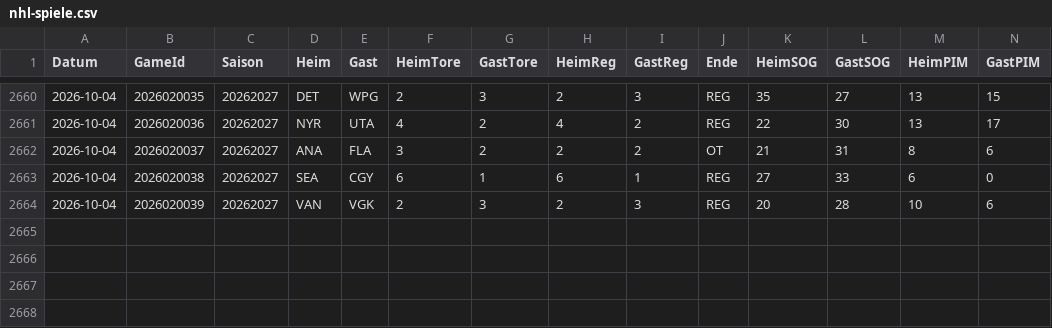
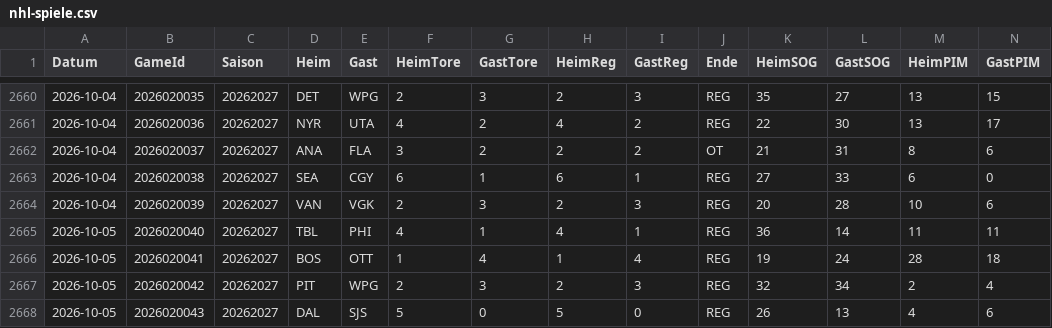
Before and after one commit to gobitodic0007-hash/Wettmodell, a CSV file: daten/nhl-spiele.csv, drawn as a sheet; only a part is shown, gaps mark what is left out; rows hold the shown columns only; the diff names each change by its address in the sheet, - before the commit and + after, or states it on an @@ line.

```diff
--- a/daten/nhl-spiele.csv
+++ b/daten/nhl-spiele.csv
+row 2665: 2026-10-05 | 2026020040 | 20262027 | TBL | PHI | 4 | 1 | 4 | 1 | REG | 36 | 14 | 11 | 11
+row 2666: 2026-10-05 | 2026020041 | 20262027 | BOS | OTT | 1 | 4 | 1 | 4 | REG | 19 | 24 | 28 | 18
+row 2667: 2026-10-05 | 2026020042 | 20262027 | PIT | WPG | 2 | 3 | 2 | 3 | REG | 32 | 34 | 2 | 4
+row 2668: 2026-10-05 | 2026020043 | 20262027 | DAL | SJS | 5 | 0 | 5 | 0 | REG | 26 | 13 | 4 | 6
```
Also changed, not shown: daten/2627-SP2.csv, daten/nfl-guete.csv, 6 other files.
